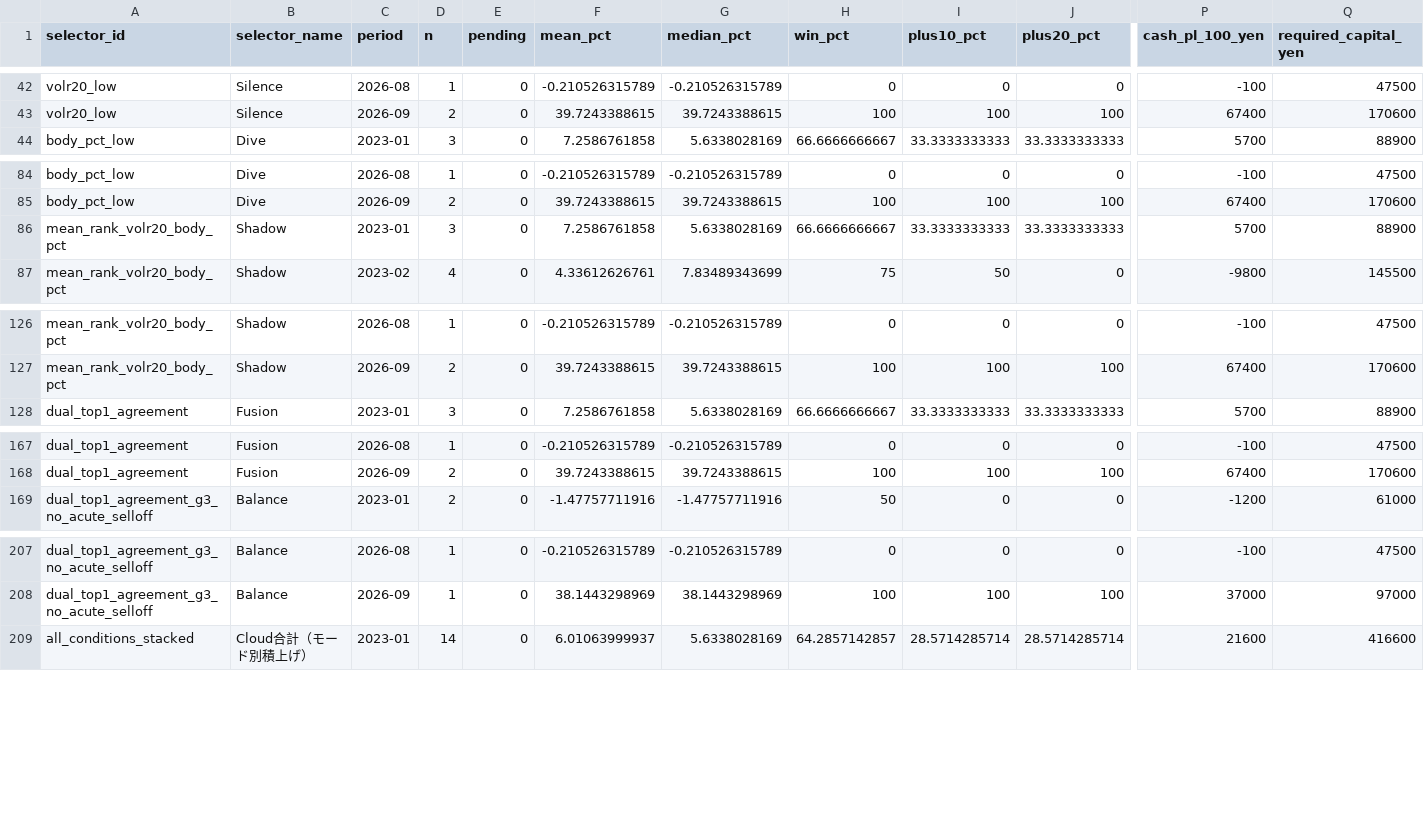
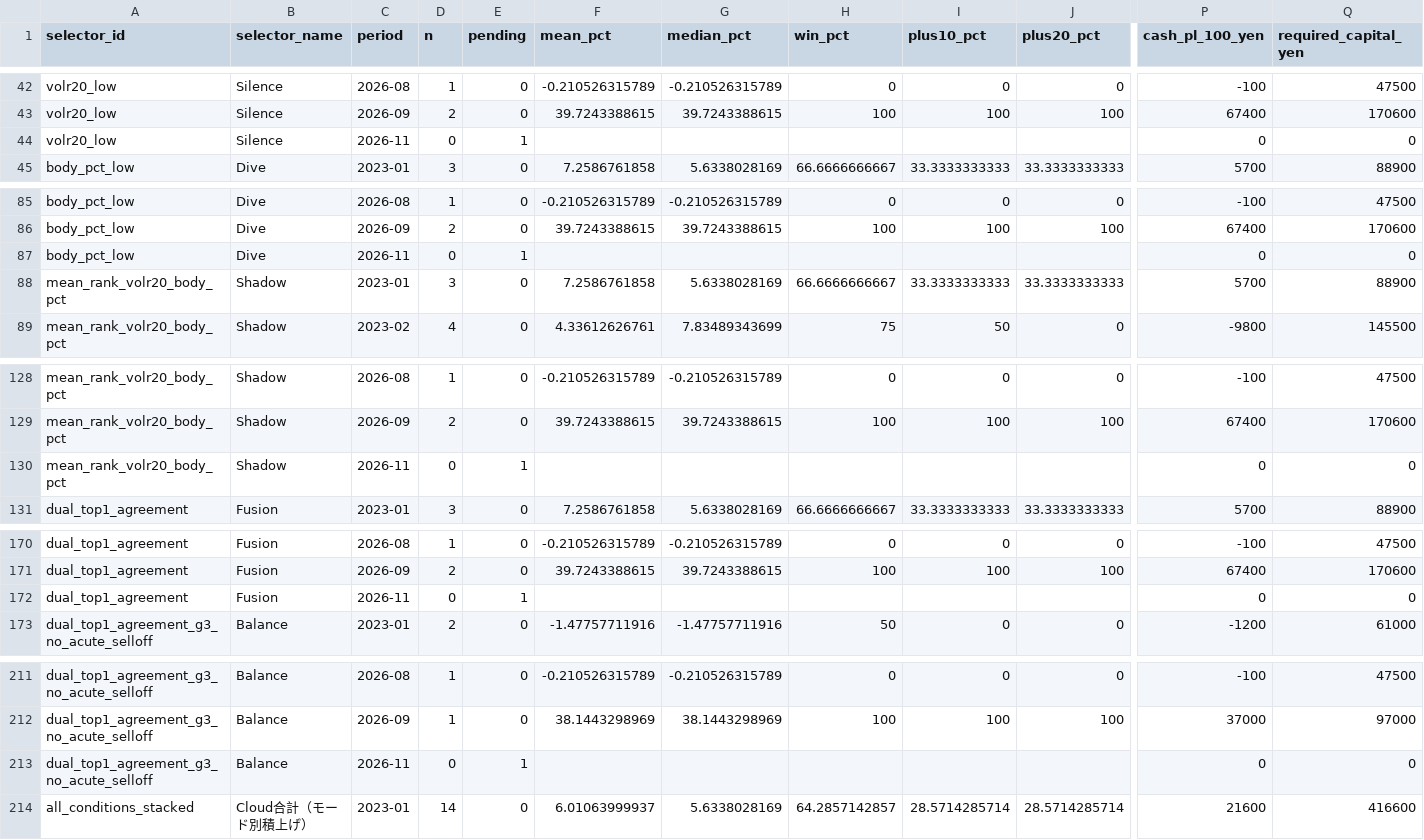
Before and after one commit to Ken5InvestmentLab/screening-bot, a CSV file: weak_early_beta/state/monthly_metrics.csv, drawn as a sheet; only a part is shown, gaps mark what is left out; rows hold the shown columns only; the diff covers the shown part only; the diff names each change by its address in the sheet, - before the commit and + after, or states it on an @@ line.

```diff
--- a/weak_early_beta/state/monthly_metrics.csv
+++ b/weak_early_beta/state/monthly_metrics.csv
+row 44: volr20_low | Silence | 2026-11 | 0 | 1 |  |  |  |  |  | 0 | 0
+row 87: body_pct_low | Dive | 2026-11 | 0 | 1 |  |  |  |  |  | 0 | 0
+row 130: mean_rank_volr20_body_pct | Shadow | 2026-11 | 0 | 1 |  |  |  |  |  | 0 | 0
+row 172: dual_top1_agreement | Fusion | 2026-11 | 0 | 1 |  |  |  |  |  | 0 | 0
+row 213: dual_top1_agreement_g3_no_acute_selloff | Balance | 2026-11 | 0 | 1 |  |  |  |  |  | 0 | 0
```
Also changed, not shown: 2 added rows elsewhere in this file, weak_early_beta/state/metrics.csv, 25 other files.
